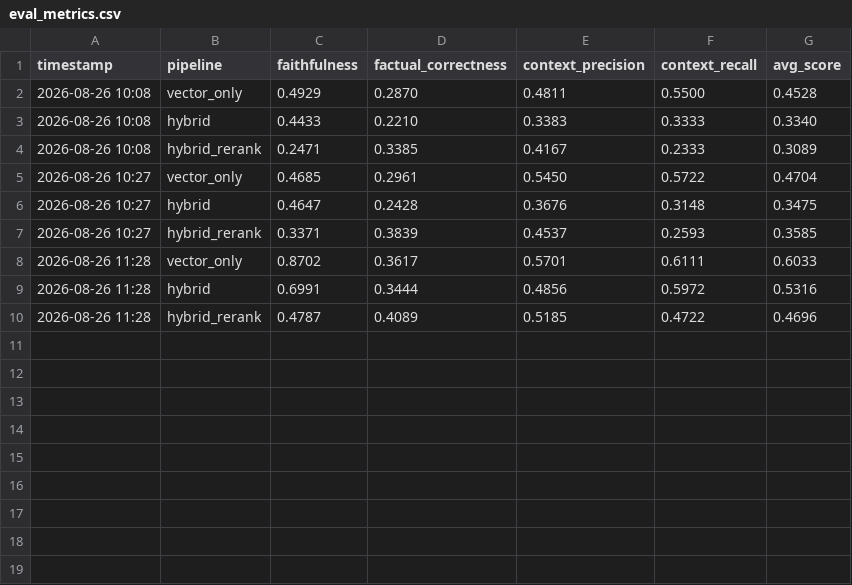
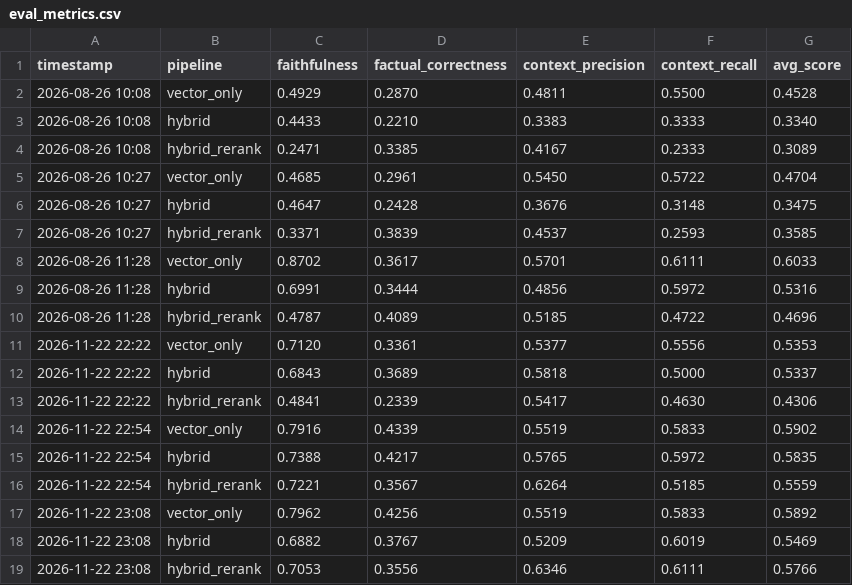
Before and after one commit to Armaan2022/finance-rag-eval, a CSV file: results/eval_metrics.csv, drawn as a sheet; the diff names each change by its address in the sheet, - before the commit and + after, or states it on an @@ line.

Commit message:
Fix reranker eval, improve BM25, unify chunk size, retrieve once per question

```diff
--- a/results/eval_metrics.csv
+++ b/results/eval_metrics.csv
+row 11: 2026-11-22 22:22 | vector_only | 0.7120 | 0.3361 | 0.5377 | 0.5556 | 0.5353
+row 12: 2026-11-22 22:22 | hybrid | 0.6843 | 0.3689 | 0.5818 | 0.5000 | 0.5337
+row 13: 2026-11-22 22:22 | hybrid_rerank | 0.4841 | 0.2339 | 0.5417 | 0.4630 | 0.4306
+row 14: 2026-11-22 22:54 | vector_only | 0.7916 | 0.4339 | 0.5519 | 0.5833 | 0.5902
+row 15: 2026-11-22 22:54 | hybrid | 0.7388 | 0.4217 | 0.5765 | 0.5972 | 0.5835
+row 16: 2026-11-22 22:54 | hybrid_rerank | 0.7221 | 0.3567 | 0.6264 | 0.5185 | 0.5559
+row 17: 2026-11-22 23:08 | vector_only | 0.7962 | 0.4256 | 0.5519 | 0.5833 | 0.5892
+row 18: 2026-11-22 23:08 | hybrid | 0.6882 | 0.3767 | 0.5209 | 0.6019 | 0.5469
+row 19: 2026-11-22 23:08 | hybrid_rerank | 0.7053 | 0.3556 | 0.6346 | 0.6111 | 0.5766
```
Also changed, not shown: 11 other files.
